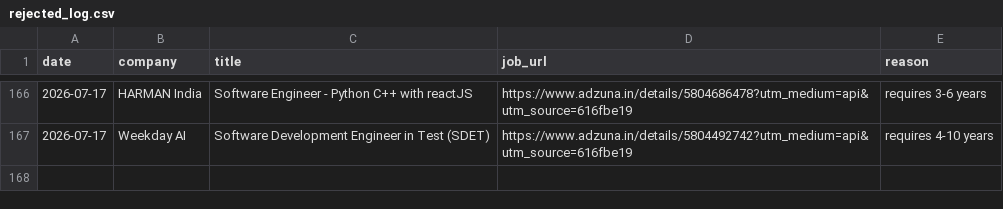
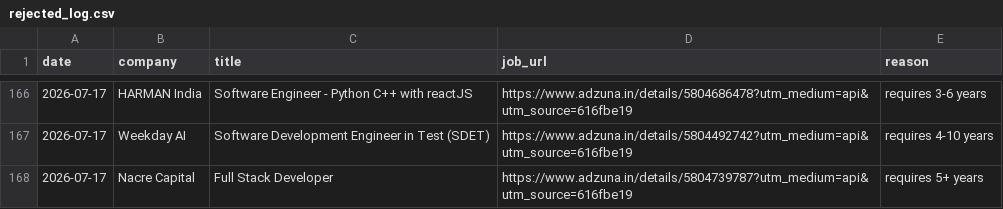
Before and after one commit to gopalverma416/jobhunt-autopilot, a CSV file: rejected_log.csv, drawn as a sheet; only a part is shown, gaps mark what is left out.

```diff
--- a/rejected_log.csv
+++ b/rejected_log.csv
@@ -167 +167,2 @@ date,company,title,job_url,reason
 2026-07-17,Weekday AI,Software Development Engineer in Test (SDET),https://www.adzuna.in/details/5804492742?utm_medium=api&utm_source=616fbe19,requires 4-10 years
+2026-07-17,Nacre Capital,Full Stack Developer,https://www.adzuna.in/details/5804739787?utm_medium=api&utm_source=616fbe19,requires 5+ years
```
Also changed, not shown: 2 other files.
